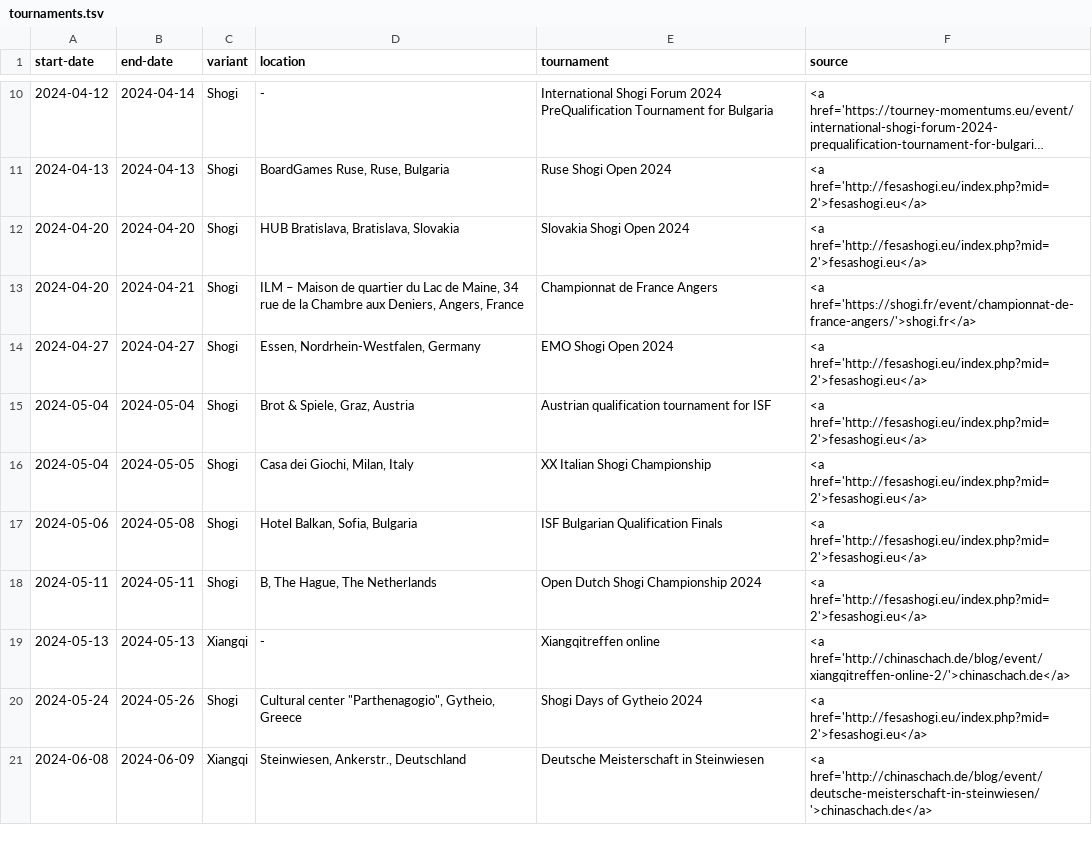
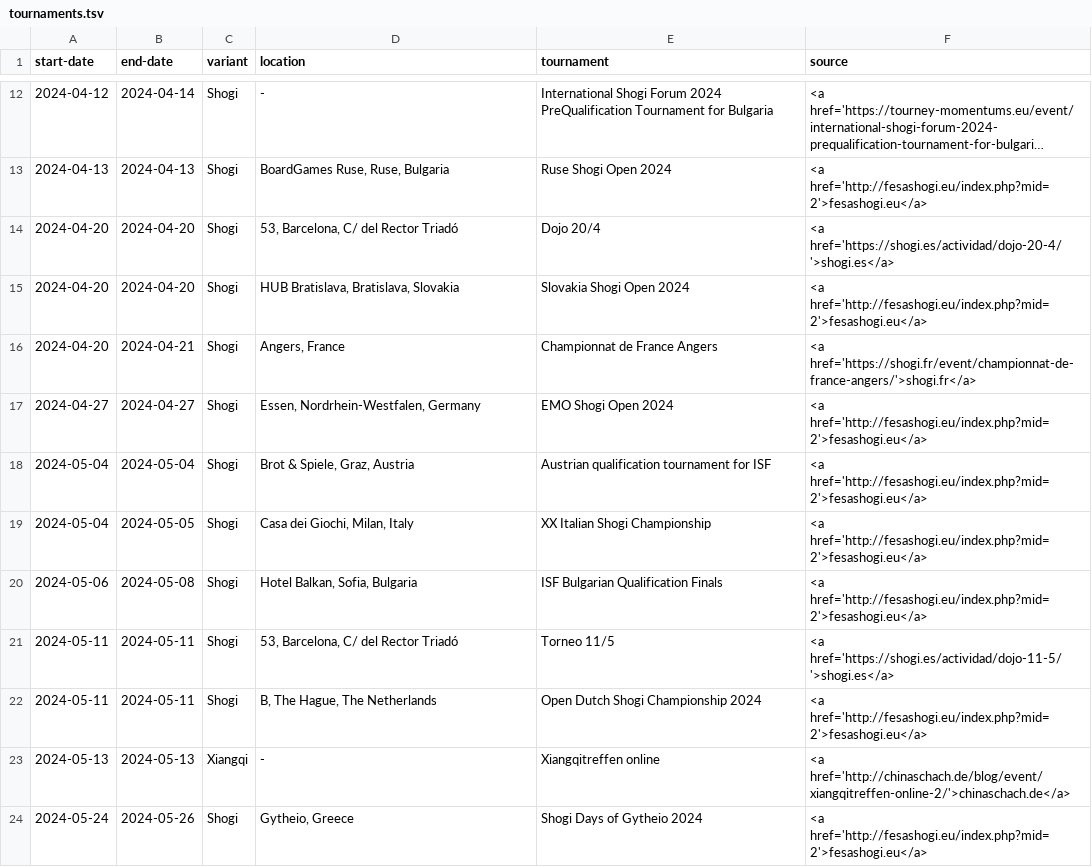
Before and after one commit to chess-variants/chess-variants.github.io, a TSV file: _data/tournaments.tsv, drawn as a sheet; only a part is shown, gaps mark what is left out; the shorter side is filled out with more unchanged rows; long unchanged cells end in …; the diff covers the shown part only.

Commit message:
Update sources

```diff
--- a/_data/tournaments.tsv
+++ b/_data/tournaments.tsv
@@ -11,4 +13,5 @@ start-date	end-date	variant	location	tournament	source
 2024-04-13	2024-04-13	Shogi	BoardGames Ruse, Ruse, Bulgaria	Ruse Shogi Open 2024	<a href='http://fesashogi.eu/index.php?mid=2'>fesashogi.eu</a>
+2024-04-20	2024-04-20	Shogi	53, Barcelona, C/ del Rector Triadó	Dojo 20/4	<a href='https://shogi.es/actividad/dojo-20-4/'>shogi.es</a>
 2024-04-20	2024-04-20	Shogi	HUB Bratislava, Bratislava, Slovakia	Slovakia Shogi Open 2024	<a href='http://fesashogi.eu/index.php?mid=2'>fesashogi.eu</a>
-2024-04-20	2024-04-21	Shogi	ILM – Maison de quartier du Lac de Maine, 34 rue de la Chambre aux Deniers, Angers, France	Championnat de France Angers	<a href='https://shogi.fr/event/championnat-de-france-angers/'>shogi.fr</a>
+2024-04-20	2024-04-21	Shogi	Angers, France	Championnat de France Angers	<a href='https://shogi.fr/event/championnat-de-france-angers/'>shogi.fr</a>
 2024-04-27	2024-04-27	Shogi	Essen, Nordrhein-Westfalen, Germany	EMO Shogi Open 2024	<a href='http://fesashogi.eu/index.php?mid=2'>fesashogi.eu</a>
@@ -17,4 +20,5 @@ start-date	end-date	variant	location	tournament	source
 2024-05-06	2024-05-08	Shogi	Hotel Balkan, Sofia, Bulgaria	ISF Bulgarian Qualification Finals	<a href='http://fesashogi.eu/index.php?mid=2'>fesashogi.eu</a>
+2024-05-11	2024-05-11	Shogi	53, Barcelona, C/ del Rector Triadó	Torneo 11/5	<a href='https://shogi.es/actividad/dojo-11-5/'>shogi.es</a>
 2024-05-11	2024-05-11	Shogi	B, The Hague, The Netherlands	Open Dutch Shogi Championship 2024	<a href='http://fesashogi.eu/index.php?mid=2'>fesashogi.eu</a>
 2024-05-13	2024-05-13	Xiangqi	-	Xiangqitreffen online	<a href='http://chinaschach.de/blog/event/xiangqitreffen-online-2/'>chinaschach.de</a>
-2024-05-24	2024-05-26	Shogi	"Cultural center ""Parthenagogio"", Gytheio, Greece"	Shogi Days of Gytheio 2024	<a href='http://fesashogi.eu/index.php?mid=2'>fesashogi.eu</a>
+2024-05-24	2024-05-26	Shogi	Gytheio, Greece	Shogi Days of Gytheio 2024	<a href='http://fesashogi.eu/index.php?mid=2'>fesashogi.eu</a>
```
Also changed, not shown: 7 added rows elsewhere in this file, 1 other file.
